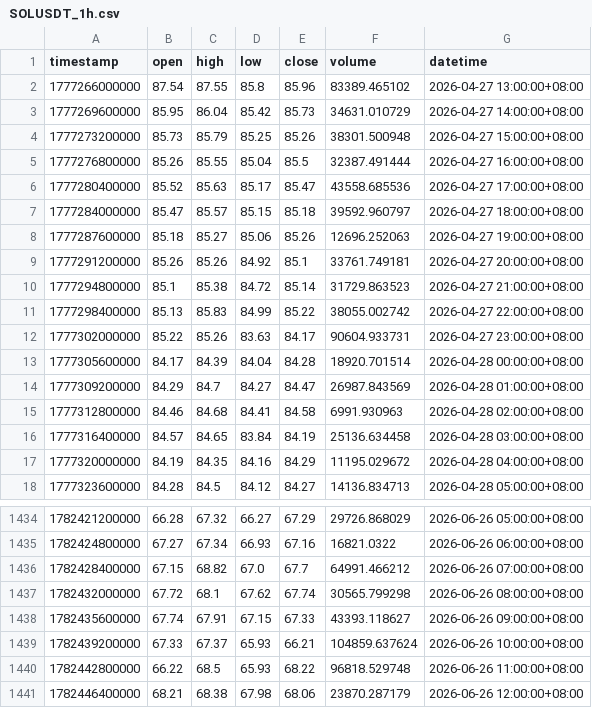
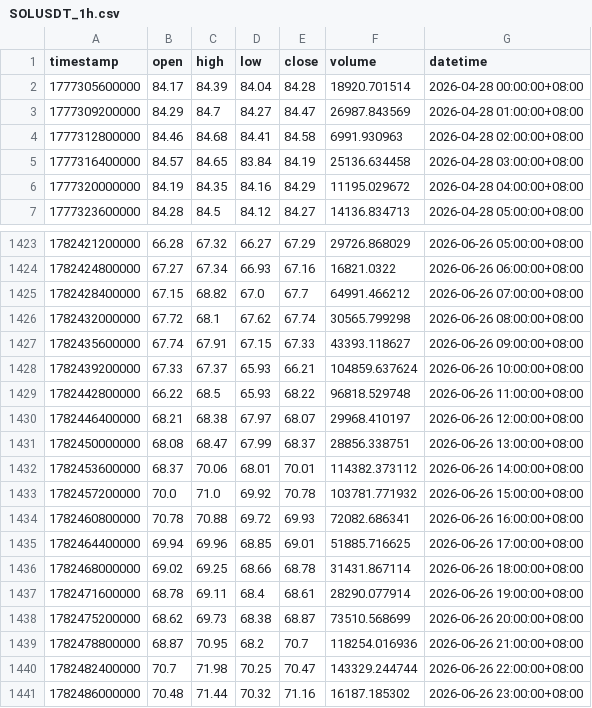
Before and after one commit to jabine9966/sol-perp-quant-report, a CSV file: data/SOLUSDT_1h.csv, drawn as a sheet; only a part is shown, gaps mark what is left out.

```diff
--- a/data/SOLUSDT_1h.csv
+++ b/data/SOLUSDT_1h.csv
@@ -1,13 +1,2 @@
 timestamp,open,high,low,close,volume,datetime
-1777266000000,87.54,87.55,85.8,85.96,83389.465102,2026-04-27 13:00:00+08:00
-1777269600000,85.95,86.04,85.42,85.73,34631.010729,2026-04-27 14:00:00+08:00
-1777273200000,85.73,85.79,85.25,85.26,38301.500948,2026-04-27 15:00:00+08:00
-1777276800000,85.26,85.55,85.04,85.5,32387.491444,2026-04-27 16:00:00+08:00
-1777280400000,85.52,85.63,85.17,85.47,43558.685536,2026-04-27 17:00:00+08:00
-1777284000000,85.47,85.57,85.15,85.18,39592.960797,2026-04-27 18:00:00+08:00
-1777287600000,85.18,85.27,85.06,85.26,12696.252063,2026-04-27 19:00:00+08:00
-1777291200000,85.26,85.26,84.92,85.1,33761.749181,2026-04-27 20:00:00+08:00
-1777294800000,85.1,85.38,84.72,85.14,31729.863523,2026-04-27 21:00:00+08:00
-1777298400000,85.13,85.83,84.99,85.22,38055.002742,2026-04-27 22:00:00+08:00
-1777302000000,85.22,85.26,83.63,84.17,90604.933731,2026-04-27 23:00:00+08:00
 1777305600000,84.17,84.39,84.04,84.28,18920.701514,2026-04-28 00:00:00+08:00
@@ -1440,2 +1429,13 @@ timestamp,open,high,low,close,volume,datetime
 1782442800000,66.22,68.5,65.93,68.22,96818.529748,2026-06-26 11:00:00+08:00
-1782446400000,68.21,68.38,67.98,68.06,23870.287179,2026-06-26 12:00:00+08:00
+1782446400000,68.21,68.38,67.97,68.07,29968.410197,2026-06-26 12:00:00+08:00
+1782450000000,68.08,68.47,67.99,68.37,28856.338751,2026-06-26 13:00:00+08:00
+1782453600000,68.37,70.06,68.01,70.01,114382.373112,2026-06-26 14:00:00+08:00
+1782457200000,70.0,71.0,69.92,70.78,103781.771932,2026-06-26 15:00:00+08:00
+1782460800000,70.78,70.88,69.72,69.93,72082.686341,2026-06-26 16:00:00+08:00
+1782464400000,69.94,69.96,68.85,69.01,51885.716625,2026-06-26 17:00:00+08:00
+1782468000000,69.02,69.25,68.66,68.78,31431.867114,2026-06-26 18:00:00+08:00
+1782471600000,68.78,69.11,68.4,68.61,28290.077914,2026-06-26 19:00:00+08:00
+1782475200000,68.62,69.73,68.38,68.87,73510.568699,2026-06-26 20:00:00+08:00
+1782478800000,68.87,70.95,68.2,70.7,118254.016936,2026-06-26 21:00:00+08:00
+1782482400000,70.7,71.98,70.25,70.47,143329.244744,2026-06-26 22:00:00+08:00
+1782486000000,70.48,71.44,70.32,71.16,16187.185302,2026-06-26 23:00:00+08:00
```
Also changed, not shown: data/SOLUSDT_15m.csv, data/SOLUSDT_2h.csv, 2 other files.
